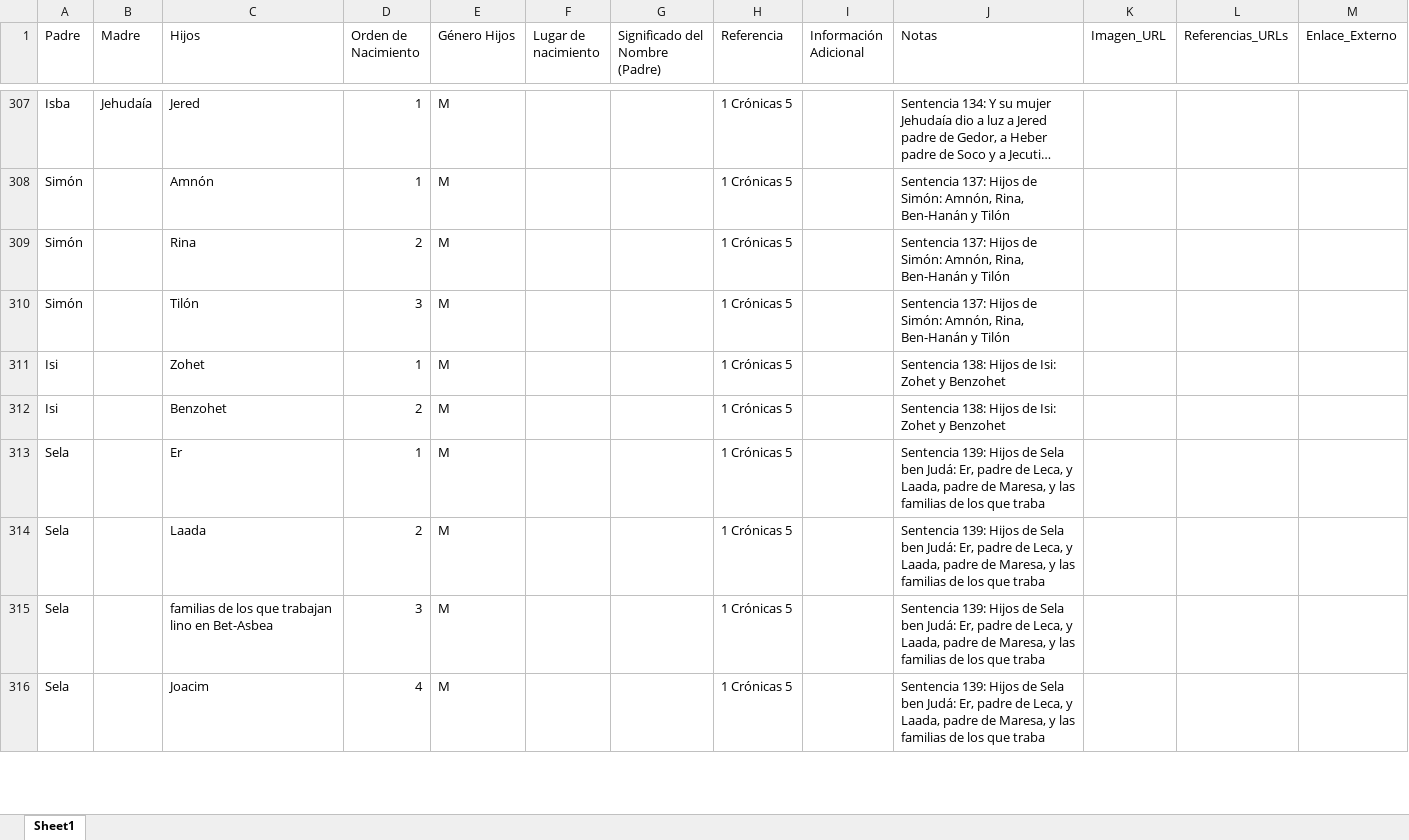
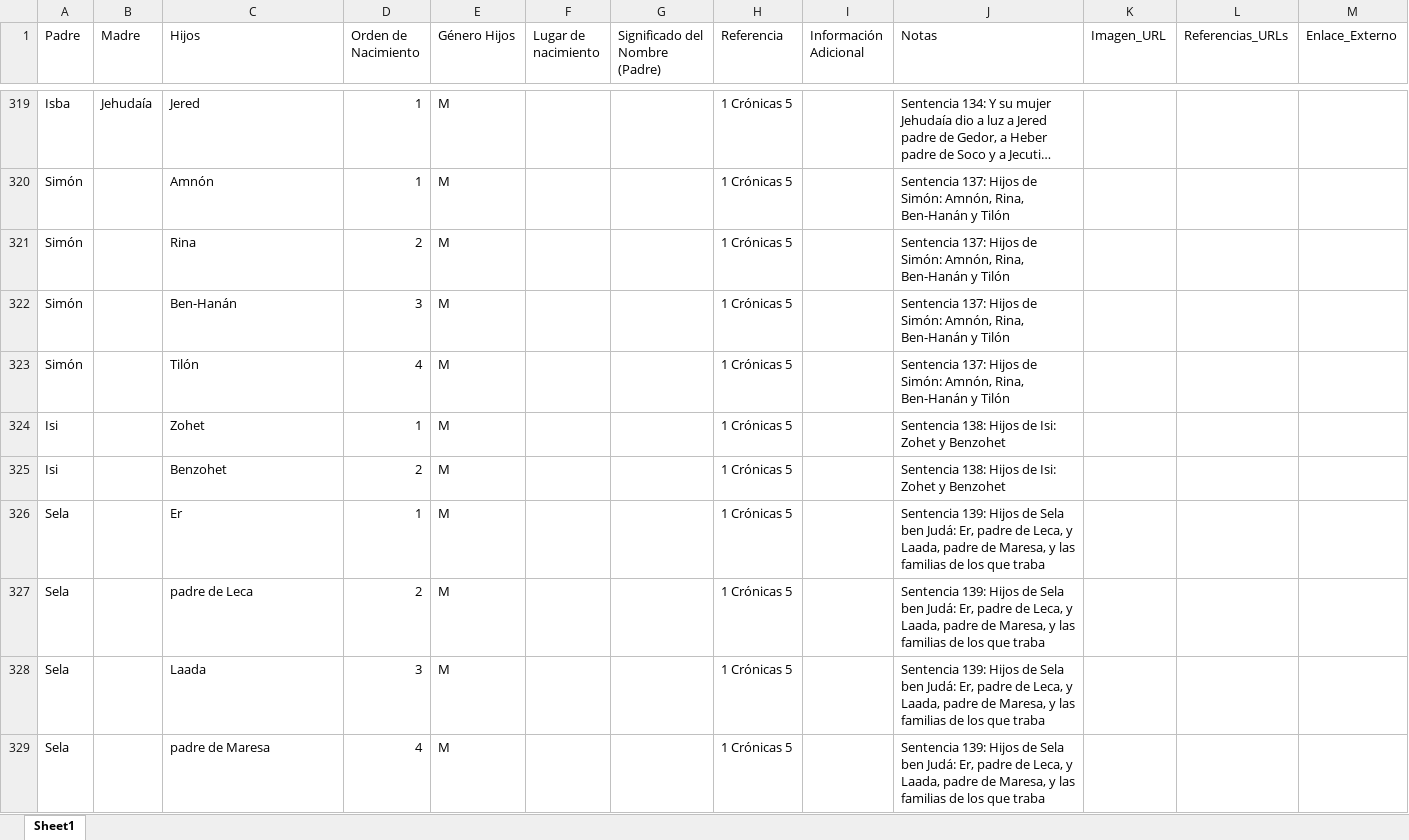
Before and after one commit to JPuntoB/genealogia-biblica, an Excel workbook: genealogia_organizada.xlsx, sheet Sheet1, drawn as a sheet; only a part is shown, gaps mark what is left out; long unchanged cells end in …; values as stored, in another font and other column widths than the file's, no borders; addresses are those after the commit; the diff covers the shown part only; the diff names each change by its address in the sheet, - before the commit and + after, or states it on an @@ line.

```diff
--- a/genealogia_organizada.xlsx (sheet Sheet1)
+++ b/genealogia_organizada.xlsx (sheet Sheet1)
-C322 (Hijos): Tilón
+C322 (Hijos): Ben-Hanán
+row 323: Simón |  | Tilón | 4 | M |  |  | 1 Crónicas 5 |  | Sentencia 137: Hijos de Simón: Amnón, Rina, Ben-Hanán y Tilón
-C327 (Hijos): Laada
+C327 (Hijos): padre de Leca
-C328 (Hijos): familias de los que trabajan lino en Bet-Asbea
+C328 (Hijos): Laada
-C329 (Hijos): Joacim
+C329 (Hijos): padre de Maresa
```
Also changed, not shown: 50 added rows, 23 removed rows and 57 edited cells elsewhere in this sheet, 12 other files.
